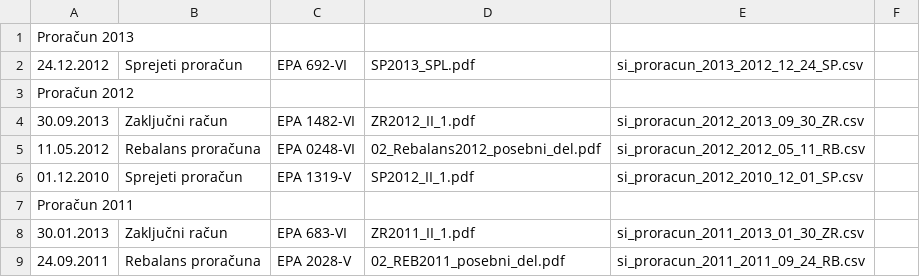
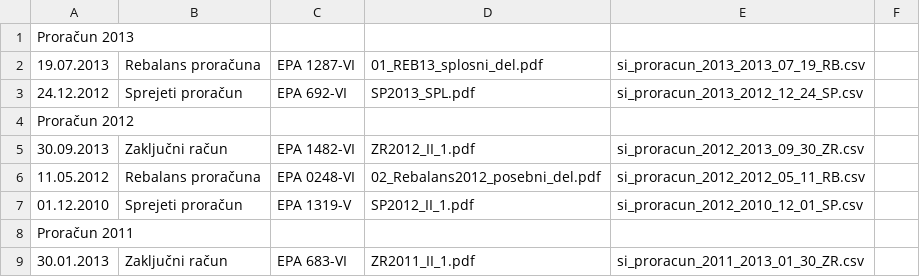
Before and after one commit to zejn/prrorracun, a CSV file: final/splosni/seznam.csv, drawn as a sheet; only a part is shown; the shorter side is filled out with more unchanged rows; the diff names each change by its address in the sheet, - before the commit and + after, or states it on an @@ line.

```diff
--- a/final/splosni/seznam.csv
+++ b/final/splosni/seznam.csv
+row 2: 19.07.2013 | Rebalans proračuna | EPA 1287-VI | 01_REB13_splosni_del.pdf | si_proracun_2013_2013_07_19_RB.csv
```
Also changed, not shown: 2 other files.
